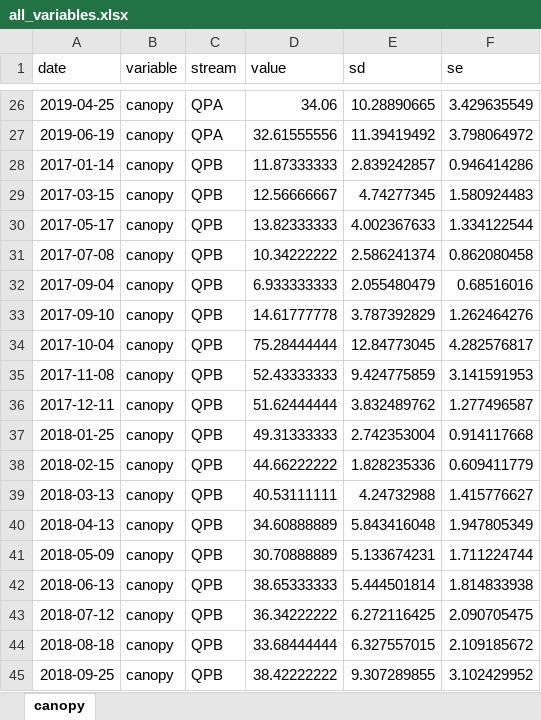
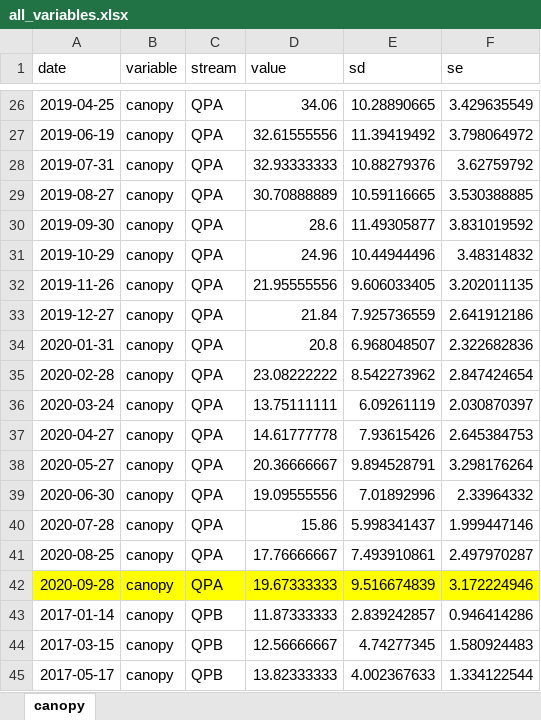
Before and after one commit to PEGutierrezF/datasummaryLTER, an Excel workbook: data/all_variables.xlsx, sheet canopy, drawn as a sheet; only a part is shown, gaps mark what is left out; the shorter side is filled out with more unchanged rows; values as stored, in another font and other column widths than the file's, no borders; the diff covers the shown part only; the diff names each change by its address in the sheet, - before the commit and + after, or states it on an @@ line.

Commit message:
data

```diff
--- a/data/all_variables.xlsx (sheet canopy)
+++ b/data/all_variables.xlsx (sheet canopy)
+row 28: 2019-07-31 | canopy | QPA | 32.93333333 | 10.88279376 | 3.62759792
+row 29: 2019-08-27 | canopy | QPA | 30.70888889 | 10.59116665 | 3.530388885
+row 30: 2019-09-30 | canopy | QPA | 28.6 | 11.49305877 | 3.831019592
+row 31: 2019-10-29 | canopy | QPA | 24.96 | 10.44944496 | 3.48314832
+row 32: 2019-11-26 | canopy | QPA | 21.95555556 | 9.606033405 | 3.202011135
+row 33: 2019-12-27 | canopy | QPA | 21.84 | 7.925736559 | 2.641912186
+row 34: 2020-01-31 | canopy | QPA | 20.8 | 6.968048507 | 2.322682836
+row 35: 2020-02-28 | canopy | QPA | 23.08222222 | 8.542273962 | 2.847424654
+row 36: 2020-03-24 | canopy | QPA | 13.75111111 | 6.09261119 | 2.030870397
+row 37: 2020-04-27 | canopy | QPA | 14.61777778 | 7.93615426 | 2.645384753
+row 38: 2020-05-27 | canopy | QPA | 20.36666667 | 9.894528791 | 3.298176264
+row 39: 2020-06-30 | canopy | QPA | 19.09555556 | 7.01892996 | 2.33964332
+row 40: 2020-07-28 | canopy | QPA | 15.86 | 5.998341437 | 1.999447146
+row 41: 2020-08-25 | canopy | QPA | 17.76666667 | 7.493910861 | 2.497970287
+row 42: 2020-09-28 | canopy | QPA | 19.67333333 | 9.516674839 | 3.172224946
```
Also changed, not shown: 15 added rows elsewhere in this sheet, 2 other files.
